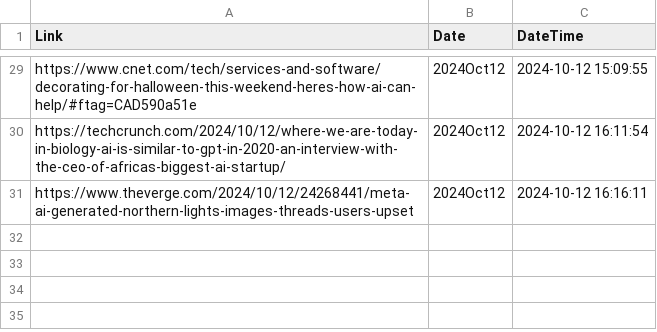
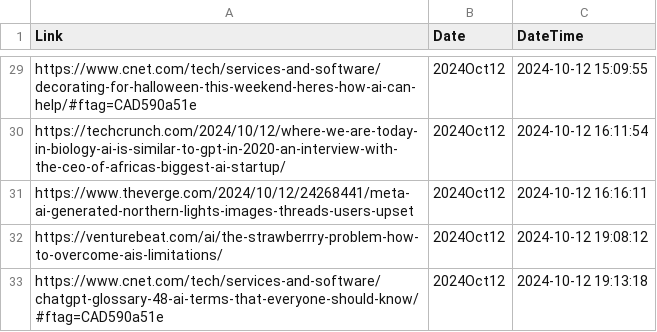
Before and after one commit to prblsing/TechInsightX, a CSV file: etc/ops/posted_links_2024Oct12.csv, drawn as a sheet; only a part is shown, gaps mark what is left out.

```diff
--- a/etc/ops/posted_links_2024Oct12.csv
+++ b/etc/ops/posted_links_2024Oct12.csv
@@ -31 +31,3 @@ https://techcrunch.com/2024/10/12/where-we-are-today-in-biology-ai-is-similar-to
 https://www.theverge.com/2024/10/12/24268441/meta-ai-generated-northern-lights-images-threads-users-upset,2024Oct12,2024-10-12 16:16:11
+https://venturebeat.com/ai/the-strawberrry-problem-how-to-overcome-ais-limitations/,2024Oct12,2024-10-12 19:08:12
+https://www.cnet.com/tech/services-and-software/chatgpt-glossary-48-ai-terms-that-everyone-should-know/#ftag=CAD590a51e,2024Oct12,2024-10-12 19:13:18
```
Also changed, not shown: 1 other file.
